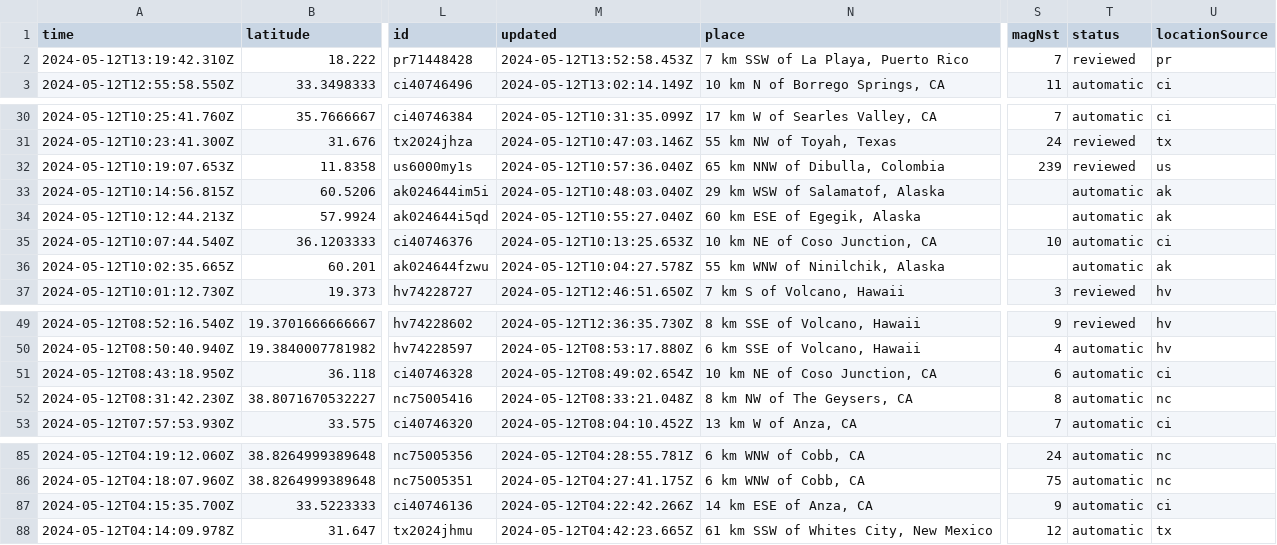
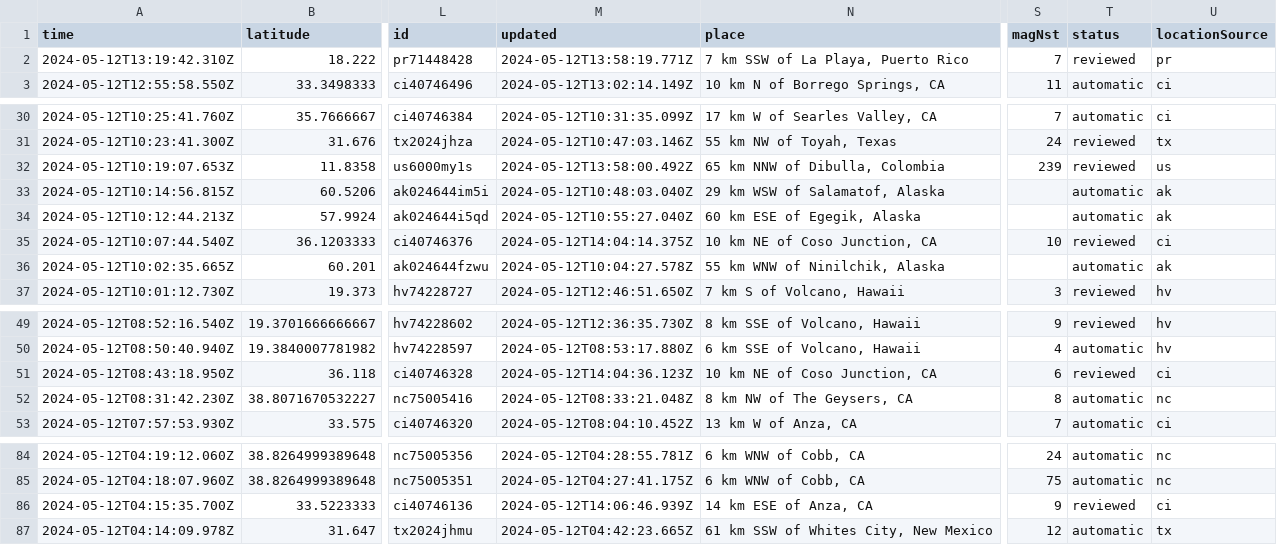
Before and after one commit to carlappen/nicar23-github-actions, a CSV file: usgs_current.csv, drawn as a sheet; only a part is shown, gaps mark what is left out; addresses are those after the commit; the diff covers the shown part only; the diff names each change by its address in the sheet, - before the commit and + after, or states it on an @@ line.

```diff
--- a/usgs_current.csv
+++ b/usgs_current.csv
-M2 (updated): 2024-05-12T13:52:58.453Z
+M2 (updated): 2024-05-12T13:58:19.771Z
-M32 (updated): 2024-05-12T10:57:36.040Z
+M32 (updated): 2024-05-12T13:58:00.492Z
-M35 (updated): 2024-05-12T10:13:25.653Z
+M35 (updated): 2024-05-12T14:04:14.375Z
-T35 (status): automatic
+T35 (status): reviewed
-M51 (updated): 2024-05-12T08:49:02.654Z
+M51 (updated): 2024-05-12T14:04:36.123Z
-T51 (status): automatic
+T51 (status): reviewed
-M86 (updated): 2024-05-12T04:22:42.266Z
+M86 (updated): 2024-05-12T14:06:46.939Z
-T86 (status): automatic
+T86 (status): reviewed
```
Also changed, not shown: 3 removed rows and 11 edited cells elsewhere in this file.
